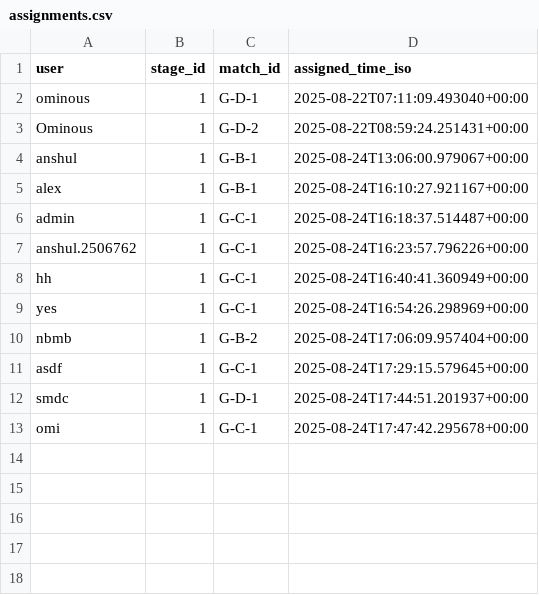
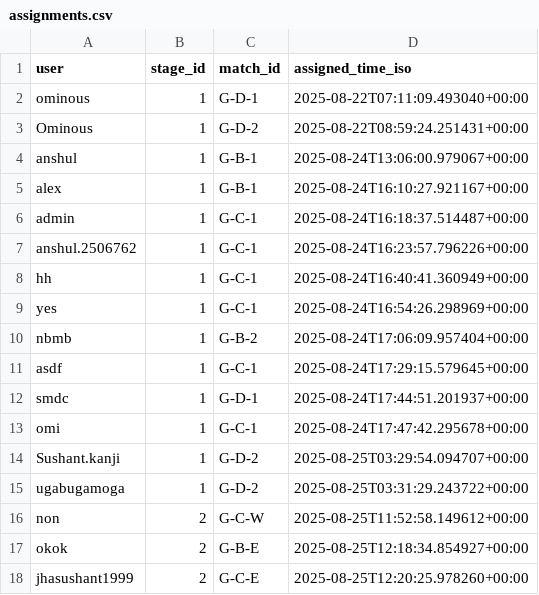
Before and after one commit to Ominousx/final-man-standing, a CSV file: data/assignments.csv, drawn as a sheet; the diff names each change by its address in the sheet, - before the commit and + after, or states it on an @@ line.

```diff
--- a/data/assignments.csv
+++ b/data/assignments.csv
+row 14: Sushant.kanji | 1 | G-D-2 | 2025-08-25T03:29:54.094707+00:00
+row 15: ugabugamoga | 1 | G-D-2 | 2025-08-25T03:31:29.243722+00:00
+row 16: non | 2 | G-C-W | 2025-08-25T11:52:58.149612+00:00
+row 17: okok | 2 | G-B-E | 2025-08-25T12:18:34.854927+00:00
+row 18: jhasushant1999 | 2 | G-C-E | 2025-08-25T12:20:25.978260+00:00
```
Also changed, not shown: data/picks.csv, 9 other files.
